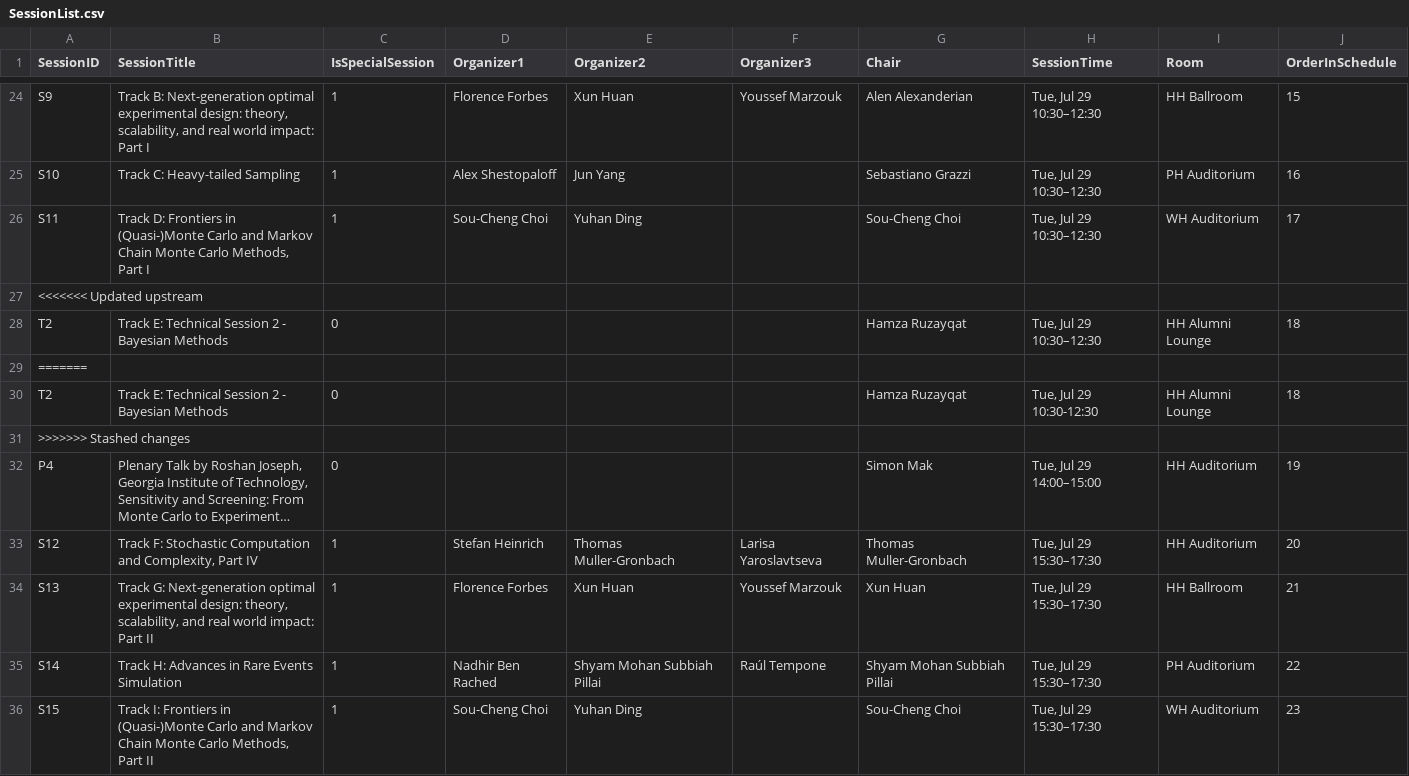
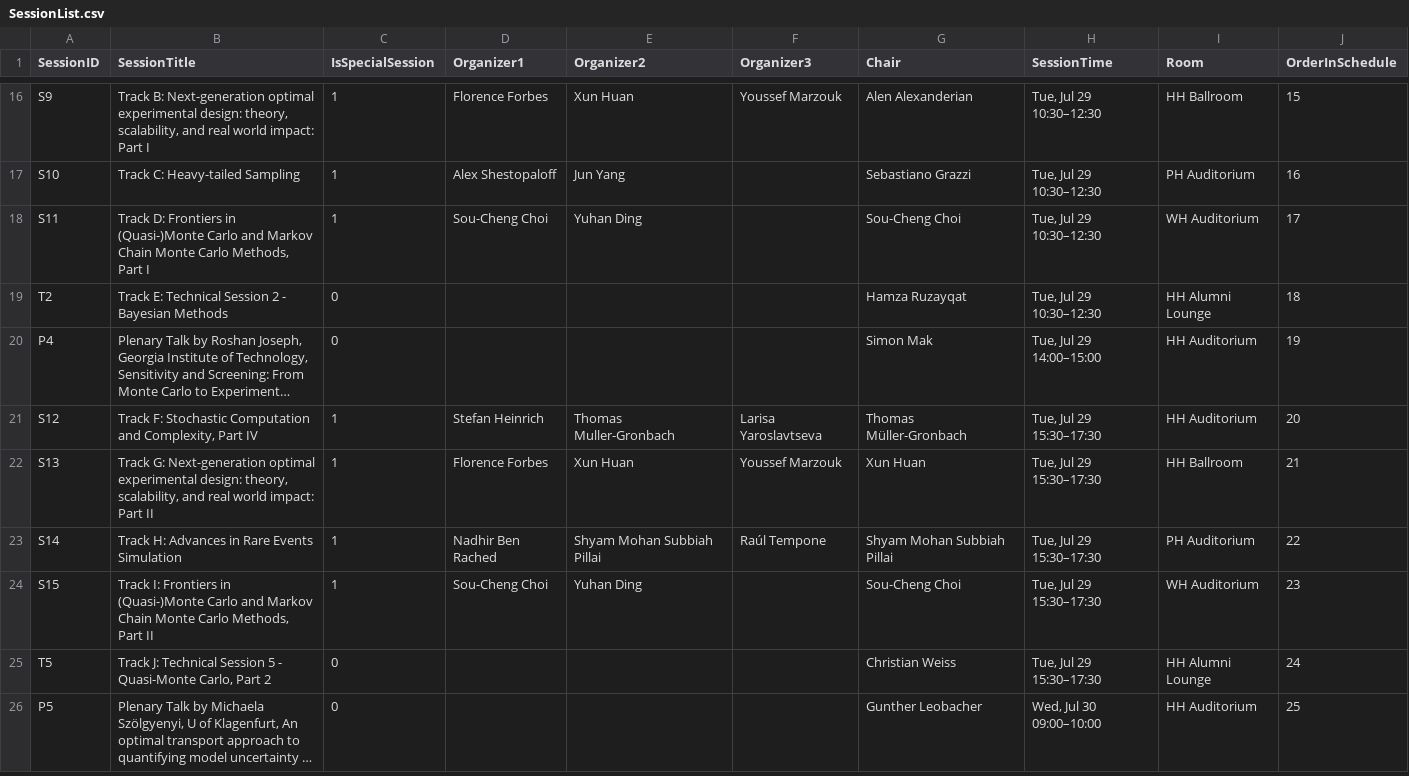
Before and after one commit to fjhickernell/MCM-2025-Program, a CSV file: preprocess/out/SessionList.csv, drawn as a sheet; only a part is shown, gaps mark what is left out; the shorter side is filled out with more unchanged rows; long unchanged cells end in …; removed rows and columns are numbered as before the commit, all else as after; the diff covers the shown part only; the diff names each change by its address in the sheet, - before the commit and + after, or states it on an @@ line.

```diff
--- a/preprocess/out/SessionList.csv
+++ b/preprocess/out/SessionList.csv
-row 27: <<<<<<< Updated upstream
-row 29: =======
-row 30: T2 | Track E: Technical Session 2 - Bayesian Methods | 0 |  |  |  | Hamza Ruzayqat | Tue, Jul 29 10:30-12:30 | HH Alumni Lounge | 18
-row 31: >>>>>>> Stashed changes
-G21 (Chair): Thomas Muller-Gronbach
+G21 (Chair): Thomas Müller-Gronbach
```
Also changed, not shown: 30 removed rows and 1 edited cell elsewhere in this file, preprocess/input/schedule.csv, preprocess/interim/schedule_gsheet.csv, 49 other files.
